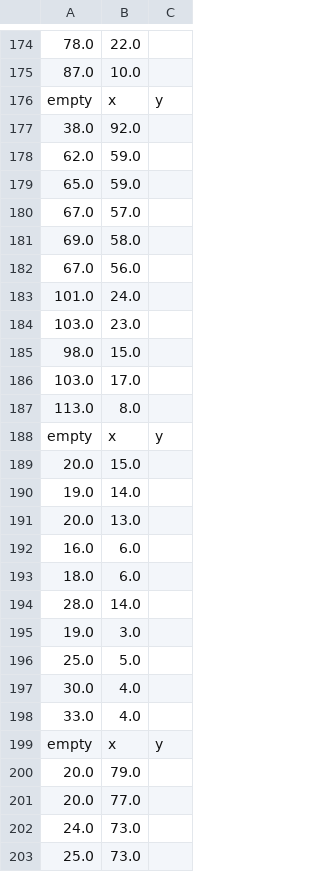
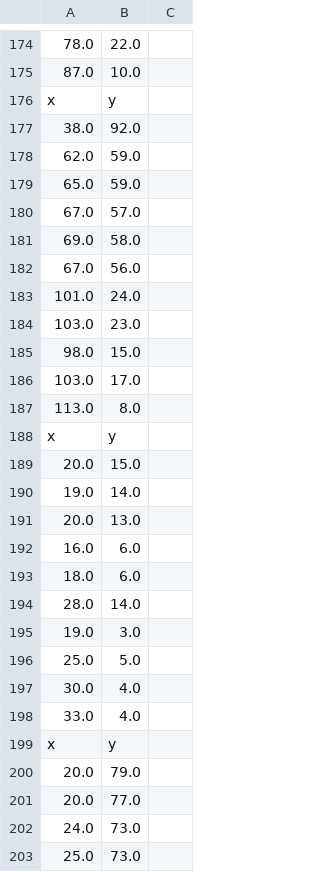
Before and after one commit to ThaoPhuong1407/Principal-Component-Decomposition, a CSV file: Finding/output_data/merge.csv (was PCD-Clojure/pcd/out-file.csv), drawn as a sheet; only a part is shown, gaps mark what is left out; removed rows and columns are numbered as before the commit, all else as after; the diff covers the shown part only; the diff names each change by its address in the sheet, - before the commit and + after, or states it on an @@ line.

```diff
--- a/PCD-Clojure/pcd/out-file.csv
+++ b/Finding/output_data/merge.csv
-row 176: empty | x | y
+row 176: x | y
-row 188: empty | x | y
+row 188: x | y
-row 199: empty | x | y
+row 199: x | y
```
Also changed, not shown: 10 added rows and 10 removed rows elsewhere in this file, 6 other files.
